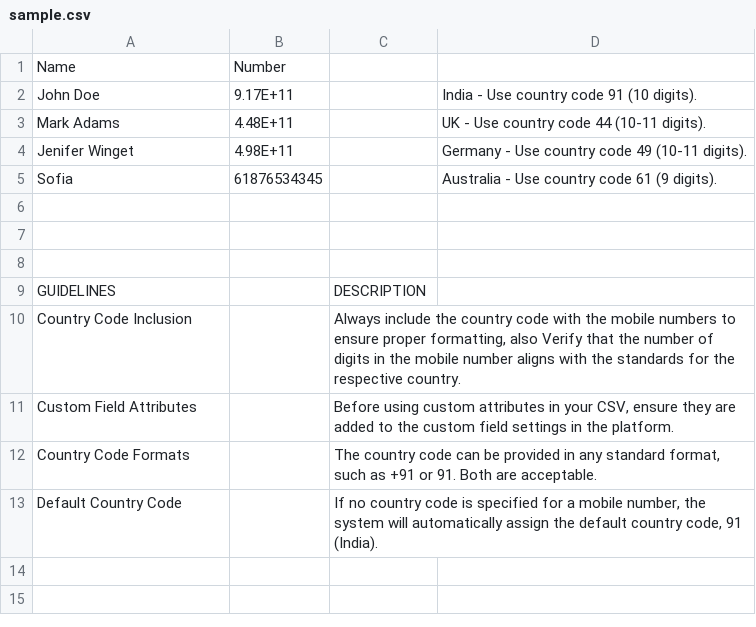
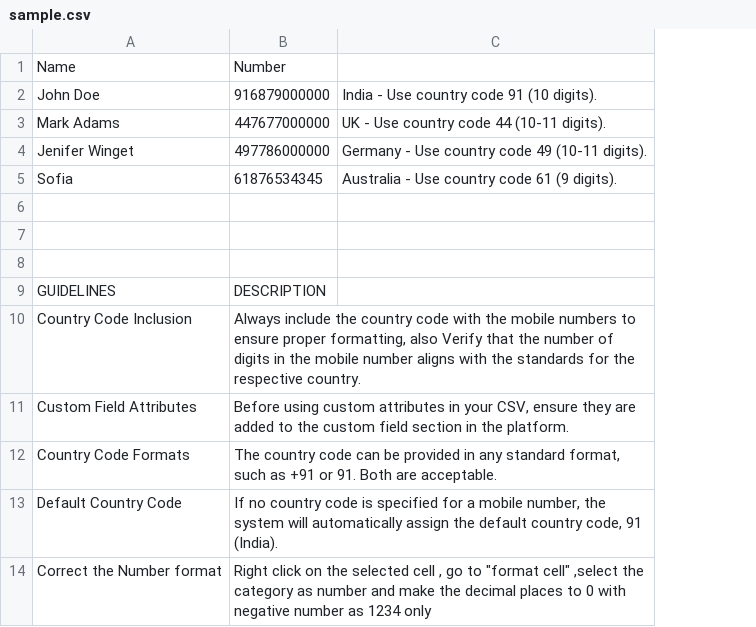
Before and after one commit to bhavna-commits/Whizard-render, a CSV file: public/sample.csv, drawn as a sheet; removed rows and columns are numbered as before the commit, all else as after; the diff names each change by its address in the sheet, - before the commit and + after, or states it on an @@ line.

```diff
--- a/public/sample.csv
+++ b/public/sample.csv
-column B, rows 1-5: Number | 9.17E+11 | 4.48E+11 | 4.98E+11 | 61876534345
-B1: (empty)
+B1: Number
-B2: (empty)
+B2: 916879000000
-B3: (empty)
+B3: 447677000000
-B4: (empty)
+B4: 497786000000
-B5: (empty)
+B5: 61876534345
-B11: …custom field settings in the…
+B11: …custom field section in the…
+row 14: Correct the Number format | Right click on the selected cell , go to "format cell" ,select the category as number and make the decimal places to 0 with negative number as 1234 only
```
Also changed, not shown: 36 other files.
